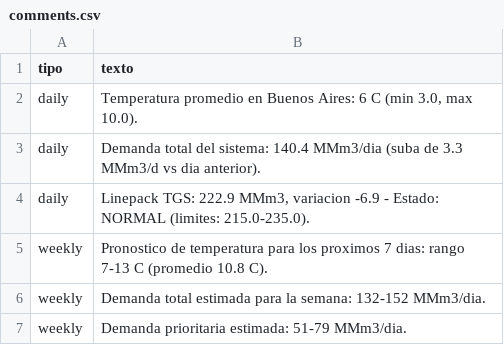
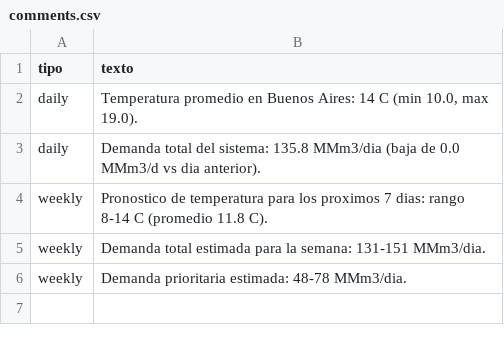
Before and after one commit to RodrigoManassero/estado-sistema-gas-rodrigo, a CSV file: public/data/comments.csv, drawn as a sheet.

```diff
--- a/public/data/comments.csv
+++ b/public/data/comments.csv
@@ -1,7 +1,6 @@
 tipo,texto
-daily,"Temperatura promedio en Buenos Aires: 6 C (min 3.0, max 10.0)."
-daily,Demanda total del sistema: 140.4 MMm3/dia (suba de 3.3 MMm3/d vs dia anterior).
-daily,"Linepack TGS: 222.9 MMm3, variacion -6.9 - Estado: NORMAL (limites: 215.0-235.0)."
-weekly,Pronostico de temperatura para los proximos 7 dias: rango 7-13 C (promedio 10.8 C).
-weekly,Demanda total estimada para la semana: 132-152 MMm3/dia.
-weekly,Demanda prioritaria estimada: 51-79 MMm3/dia.
+daily,"Temperatura promedio en Buenos Aires: 14 C (min 10.0, max 19.0)."
+daily,Demanda total del sistema: 135.8 MMm3/dia (baja de 0.0 MMm3/d vs dia anterior).
+weekly,Pronostico de temperatura para los proximos 7 dias: rango 8-14 C (promedio 11.8 C).
+weekly,Demanda total estimada para la semana: 131-151 MMm3/dia.
+weekly,Demanda prioritaria estimada: 48-78 MMm3/dia.
```
Also changed, not shown: public/data/enargas.csv, public/data/enargas_ing.csv, 28 other files.
